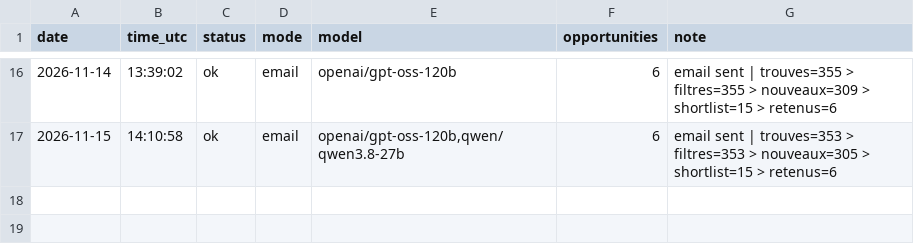
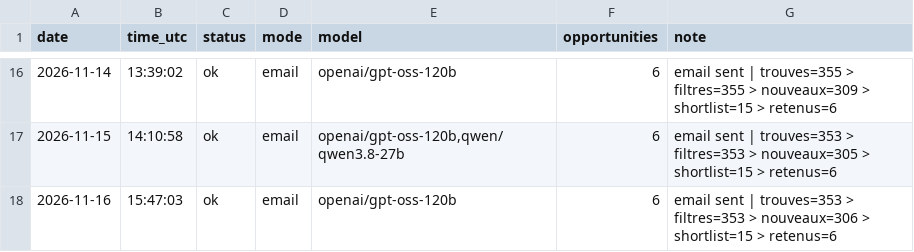
Before and after one commit to netraax/trending-digest, a CSV file: logs/business_runs.csv, drawn as a sheet; only a part is shown, gaps mark what is left out.

Commit message:
log: 2026-11-16 business radar

```diff
--- a/logs/business_runs.csv
+++ b/logs/business_runs.csv
@@ -17 +17,2 @@ date,time_utc,status,mode,model,opportunities,note
 2026-11-15,14:10:58,ok,email,"openai/gpt-oss-120b,qwen/qwen3.8-27b",6,email sent | trouves=353 > filtres=353 > nouveaux=305 > shortlist=15 > retenus=6
+2026-11-16,15:47:03,ok,email,openai/gpt-oss-120b,6,email sent | trouves=353 > filtres=353 > nouveaux=306 > shortlist=15 > retenus=6
```
Also changed, not shown: 3 other files.
